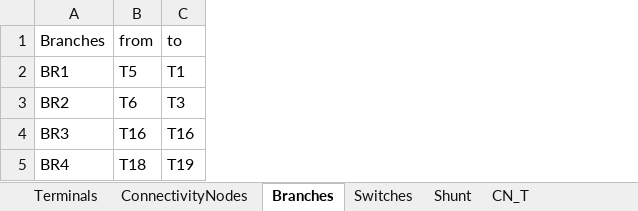
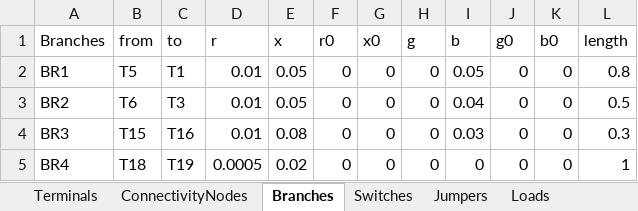
Before and after one commit to SanPen/PracticalGridModeling, an Excel workbook: examples/substation_data.xlsx, sheet Branches, drawn as a sheet; values as stored, in another font and other column widths than the file's, no borders; the diff names each change by its address in the sheet, - before the commit and + after, or states it on an @@ line.

```diff
--- a/examples/substation_data.xlsx (sheet Branches)
+++ b/examples/substation_data.xlsx (sheet Branches)
+sheet tab: Jumpers
+sheet tab: Loads
+column D (r), rows 2-5: 0.01 | 0.01 | 0.01 | 0.0005
+column E (x), rows 2-5: 0.05 | 0.05 | 0.08 | 0.02
+column F (r0), rows 2-5: all 0
+column G (x0), rows 2-5: all 0
+column H (g), rows 2-5: all 0
+column I (b), rows 2-5: 0.05 | 0.04 | 0.03 | 0
+column J (g0), rows 2-5: all 0
+column K (b0), rows 2-5: all 0
+column L (length), rows 2-5: 0.8 | 0.5 | 0.3 | 1
-B4 (from): T16
+B4 (from): T15
```
Also changed, not shown: sheet CN_T, sheet Shunts, sheet Switches, sheet Terminals, sheet ConnectivityNodes, other sheet tabs, 6 other files.
